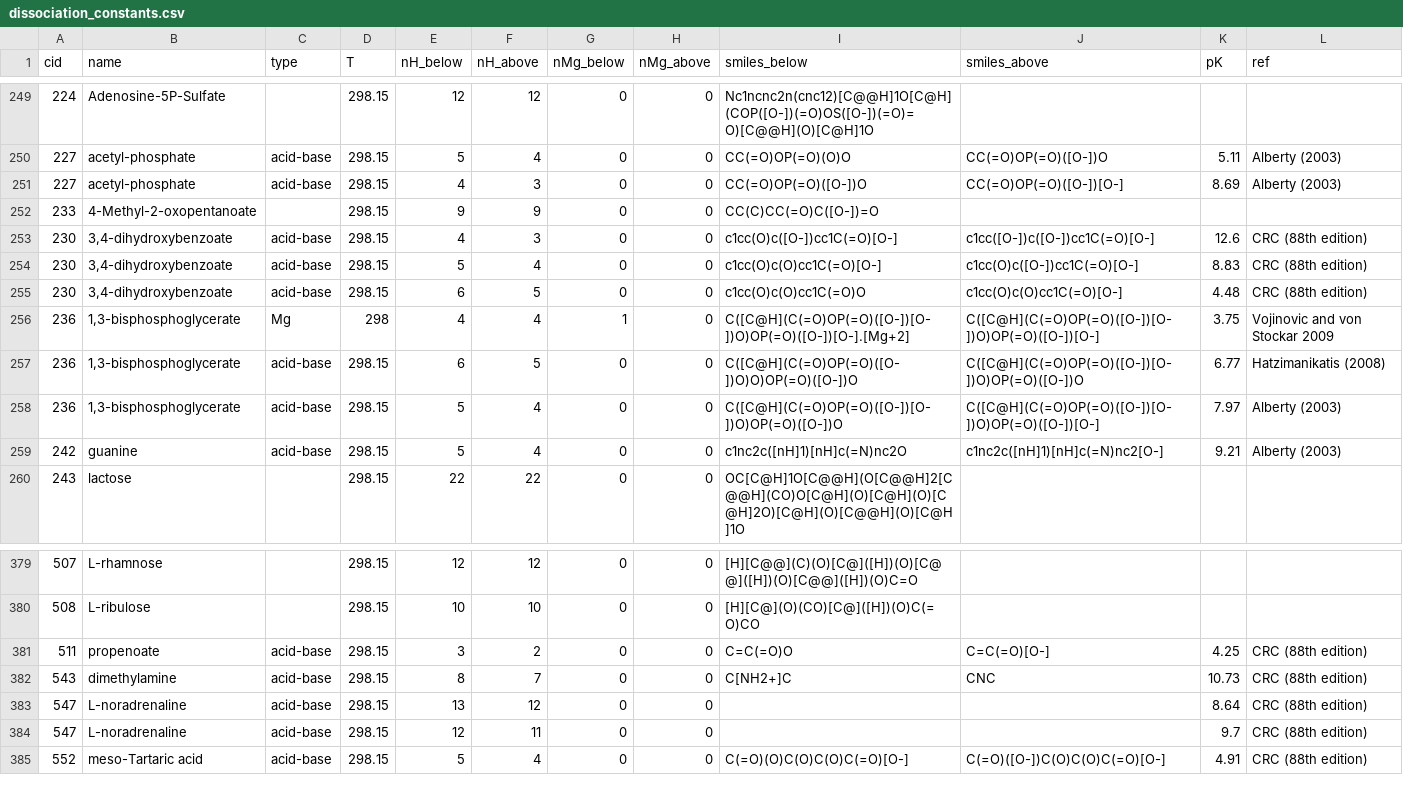
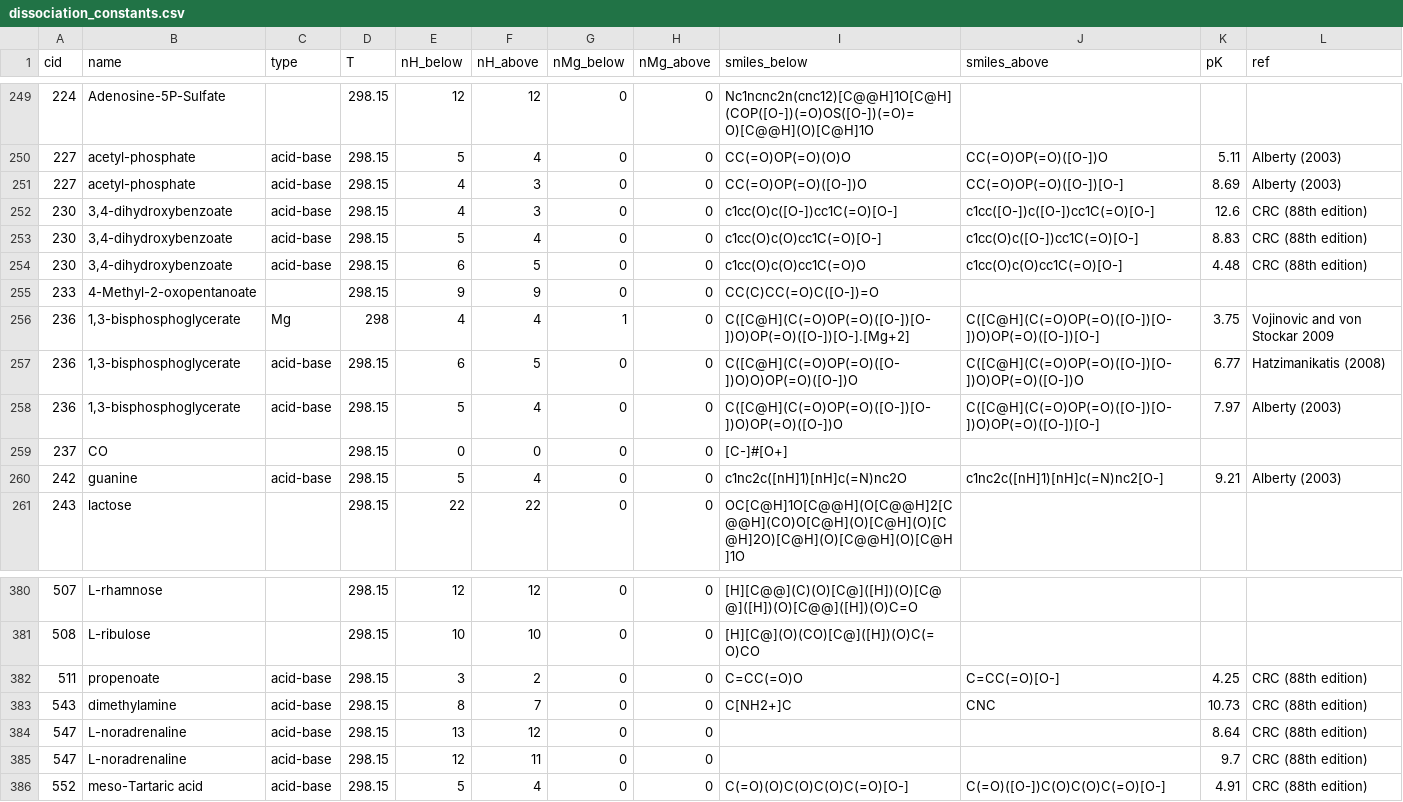
Before and after one commit to asmvernon/milo-lab, a CSV file: data/thermodynamics/dissociation_constants.csv, drawn as a sheet; only a part is shown, gaps mark what is left out.

```diff
--- a/data/thermodynamics/dissociation_constants.csv
+++ b/data/thermodynamics/dissociation_constants.csv
@@ -251,3 +251,2 @@ cid,name,type,T,nH_below,nH_above,nMg_below,nMg_above,smiles_below,smiles_above,
 227,acetyl-phosphate,acid-base,298.15,4,3,0,0,CC(=O)OP(=O)([O-])O,CC(=O)OP(=O)([O-])[O-],8.69,"Alberty (2003)"
-233,4-Methyl-2-oxopentanoate,,298.15,9,9,0,0,CC(C)CC(=O)C([O-])=O,,,
 230,"3,4-dihydroxybenzoate",acid-base,298.15,4,3,0,0,c1cc(O)c([O-])cc1C(=O)[O-],c1cc([O-])c([O-])cc1C(=O)[O-],12.6,"CRC (88th edition)"
@@ -255,2 +254,3 @@ cid,name,type,T,nH_below,nH_above,nMg_below,nMg_above,smiles_below,smiles_above,
 230,"3,4-dihydroxybenzoate",acid-base,298.15,6,5,0,0,c1cc(O)c(O)cc1C(=O)O,c1cc(O)c(O)cc1C(=O)[O-],4.48,"CRC (88th edition)"
+233,4-Methyl-2-oxopentanoate,,298.15,9,9,0,0,CC(C)CC(=O)C([O-])=O,,,
 236,"1,3-bisphosphoglycerate",Mg,298,4,4,1,0,C([C@H](C(=O)OP(=O)([O-])[O-])O)OP(=O)([O-])[O-].[Mg+2],C([C@H](C(=O)OP(=O)([O-])[O-])O)OP(=O)([O-])[O-],3.75,"Vojinovic and von Stockar 2009"
@@ -258,2 +258,3 @@ cid,name,type,T,nH_below,nH_above,nMg_below,nMg_above,smiles_below,smiles_above,
 236,"1,3-bisphosphoglycerate",acid-base,298.15,5,4,0,0,C([C@H](C(=O)OP(=O)([O-])[O-])O)OP(=O)([O-])O,C([C@H](C(=O)OP(=O)([O-])[O-])O)OP(=O)([O-])[O-],7.97,"Alberty (2003)"
+237,"CO",,298.15,0,0,0,0,[C-]#[O+],,,
 242,guanine,acid-base,298.15,5,4,0,0,c1nc2c([nH]1)[nH]c(=N)nc2O,c1nc2c([nH]1)[nH]c(=N)nc2[O-],9.21,"Alberty (2003)"
@@ -380,3 +381,3 @@ cid,name,type,T,nH_below,nH_above,nMg_below,nMg_above,smiles_below,smiles_above,
 508,L-ribulose,,298.15,10,10,0,0,[H][C@](O)(CO)[C@]([H])(O)C(=O)CO,,,
-511,propenoate,acid-base,298.15,3,2,0,0,C=C(=O)O,C=C(=O)[O-],4.25,"CRC (88th edition)"
+511,propenoate,acid-base,298.15,3,2,0,0,C=CC(=O)O,C=CC(=O)[O-],4.25,"CRC (88th edition)"
 543,dimethylamine,acid-base,298.15,8,7,0,0,C[NH2+]C,CNC,10.73,"CRC (88th edition)"
```
Also changed, not shown: data/thermodynamics/formation_energies.csv, data/thermodynamics/groups_species.csv, 2 other files.
